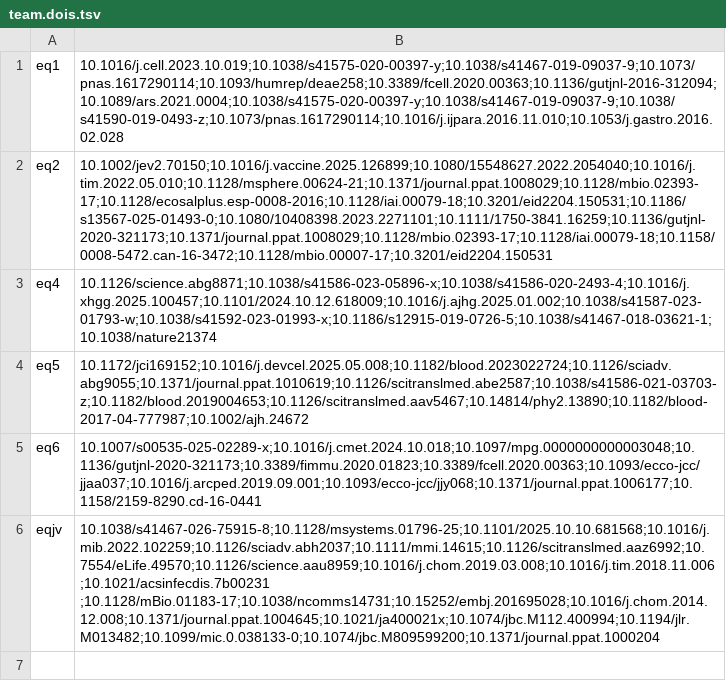
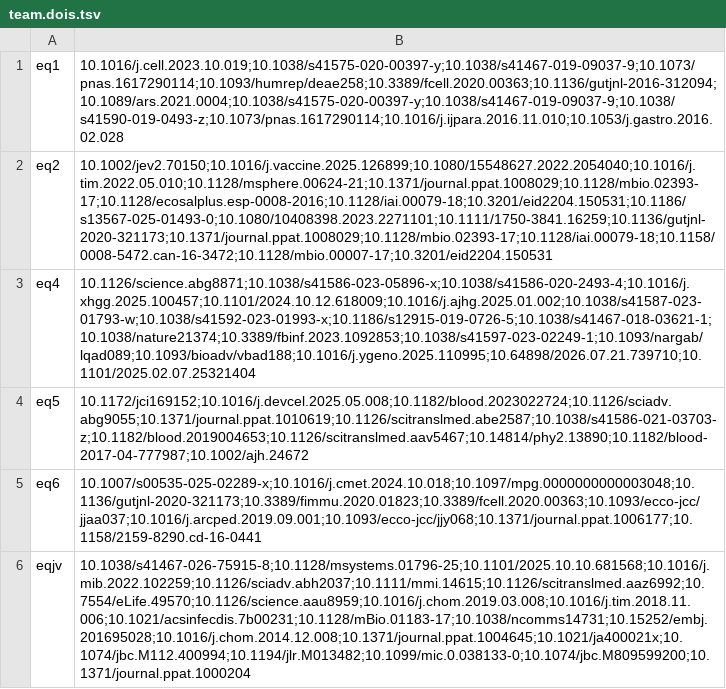
Before and after one commit to irsd-tls/web, a TSV file: scripts/team.dois.tsv, drawn as a sheet.

```diff
--- a/scripts/team.dois.tsv
+++ b/scripts/team.dois.tsv
@@ -2,5 +2,5 @@ eq1	10.1016/j.cell.2023.10.019;10.1038/s41575-020-00397-y;10.1038/s41467-019-090
 eq2	10.1002/jev2.70150;10.1016/j.vaccine.2025.126899;10.1080/15548627.2022.2054040;10.1016/j.tim.2022.05.010;10.1128/msphere.00624-21;10.1371/journal.ppat.1008029;10.1128/mbio.02393-17;10.1128/ecosalplus.esp-0008-2016;10.1128/iai.00079-18;10.3201/eid2204.150531;10.1186/s13567-025-01493-0;10.1080/10408398.2023.2271101;10.1111/1750-3841.16259;10.1136/gutjnl-2020-321173;10.1371/journal.ppat.1008029;10.1128/mbio.02393-17;10.1128/iai.00079-18;10.1158/0008-5472.can-16-3472;10.1128/mbio.00007-17;10.3201/eid2204.150531
-eq4	10.1126/science.abg8871;10.1038/s41586-023-05896-x;10.1038/s41586-020-2493-4;10.1016/j.xhgg.2025.100457;10.1101/2024.10.12.618009;10.1016/j.ajhg.2025.01.002;10.1038/s41587-023-01793-w;10.1038/s41592-023-01993-x;10.1186/s12915-019-0726-5;10.1038/s41467-018-03621-1;10.1038/nature21374
+eq4	10.1126/science.abg8871;10.1038/s41586-023-05896-x;10.1038/s41586-020-2493-4;10.1016/j.xhgg.2025.100457;10.1101/2024.10.12.618009;10.1016/j.ajhg.2025.01.002;10.1038/s41587-023-01793-w;10.1038/s41592-023-01993-x;10.1186/s12915-019-0726-5;10.1038/s41467-018-03621-1;10.1038/nature21374;10.3389/fbinf.2023.1092853;10.1038/s41597-023-02249-1;10.1093/nargab/lqad089;10.1093/bioadv/vbad188;10.1016/j.ygeno.2025.110995;10.64898/2026.07.21.739710;10.1101/2025.02.07.25321404
 eq5	10.1172/jci169152;10.1016/j.devcel.2025.05.008;10.1182/blood.2023022724;10.1126/sciadv.abg9055;10.1371/journal.ppat.1010619;10.1126/scitranslmed.abe2587;10.1038/s41586-021-03703-z;10.1182/blood.2019004653;10.1126/scitranslmed.aav5467;10.14814/phy2.13890;10.1182/blood-2017-04-777987;10.1002/ajh.24672
 eq6	10.1007/s00535-025-02289-x;10.1016/j.cmet.2024.10.018;10.1097/mpg.0000000000003048;10.1136/gutjnl-2020-321173;10.3389/fimmu.2020.01823;10.3389/fcell.2020.00363;10.1093/ecco-jcc/jjaa037;10.1016/j.arcped.2019.09.001;10.1093/ecco-jcc/jjy068;10.1371/journal.ppat.1006177;10.1158/2159-8290.cd-16-0441
-eqjv	10.1038/s41467-026-75915-8;10.1128/msystems.01796-25;10.1101/2025.10.10.681568;10.1016/j.mib.2022.102259;10.1126/sciadv.abh2037;10.1111/mmi.14615;10.1126/scitranslmed.aaz6992;10.7554/eLife.49570;10.1126/science.aau8959;10.1016/j.chom.2019.03.008;10.1016/j.tim.2018.11.006 ;10.1021/acsinfecdis.7b00231 ;10.1128/mBio.01183-17;10.1038/ncomms14731;10.15252/embj.201695028;10.1016/j.chom.2014.12.008;10.1371/journal.ppat.1004645;10.1021/ja400021x;10.1074/jbc.M112.400994;10.1194/jlr.M013482;10.1099/mic.0.038133-0;10.1074/jbc.M809599200;10.1371/journal.ppat.1000204
+eqjv	10.1038/s41467-026-75915-8;10.1128/msystems.01796-25;10.1101/2025.10.10.681568;10.1016/j.mib.2022.102259;10.1126/sciadv.abh2037;10.1111/mmi.14615;10.1126/scitranslmed.aaz6992;10.7554/eLife.49570;10.1126/science.aau8959;10.1016/j.chom.2019.03.008;10.1016/j.tim.2018.11.006;10.1021/acsinfecdis.7b00231;10.1128/mBio.01183-17;10.1038/ncomms14731;10.15252/embj.201695028;10.1016/j.chom.2014.12.008;10.1371/journal.ppat.1004645;10.1021/ja400021x;10.1074/jbc.M112.400994;10.1194/jlr.M013482;10.1099/mic.0.038133-0;10.1074/jbc.M809599200;10.1371/journal.ppat.1000204
```
Also changed, not shown: 2 other files.
